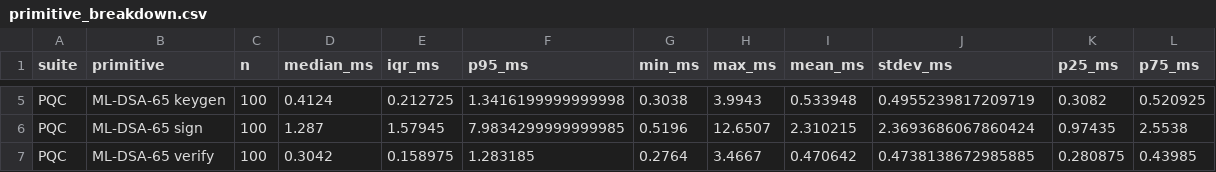
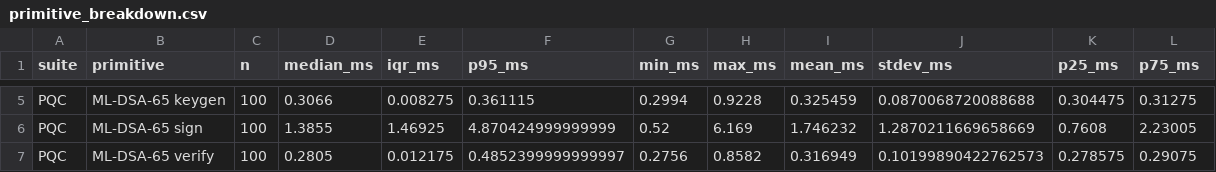
Before and after one commit to codewithlumbinidevi-hub/Quantum-Safe-Hybrid-Key-Exchange, a CSV file: results/primitive_breakdown.csv, drawn as a sheet; only a part is shown, gaps mark what is left out; the diff covers the shown part only; the diff names each change by its address in the sheet, - before the commit and + after, or states it on an @@ line.

```diff
--- a/results/primitive_breakdown.csv
+++ b/results/primitive_breakdown.csv
-D5 (median_ms): 0.4124
+D5 (median_ms): 0.3066
-E5 (iqr_ms): 0.212725
+E5 (iqr_ms): 0.008275
-F5 (p95_ms): 1.3416199999999998
+F5 (p95_ms): 0.361115
-G5 (min_ms): 0.3038
+G5 (min_ms): 0.2994
-H5 (max_ms): 3.9943
+H5 (max_ms): 0.9228
-I5 (mean_ms): 0.533948
+I5 (mean_ms): 0.325459
-J5 (stdev_ms): 0.4955239817209719
+J5 (stdev_ms): 0.0870068720088688
-K5 (p25_ms): 0.3082
+K5 (p25_ms): 0.304475
-L5 (p75_ms): 0.520925
+L5 (p75_ms): 0.31275
-D6 (median_ms): 1.287
+D6 (median_ms): 1.3855
-E6 (iqr_ms): 1.57945
+E6 (iqr_ms): 1.46925
-F6 (p95_ms): 7.9834299999999985
+F6 (p95_ms): 4.870424999999999
-G6 (min_ms): 0.5196
+G6 (min_ms): 0.52
-H6 (max_ms): 12.6507
+H6 (max_ms): 6.169
-I6 (mean_ms): 2.310215
+I6 (mean_ms): 1.746232
-J6 (stdev_ms): 2.3693686067860424
+J6 (stdev_ms): 1.2870211669658669
-K6 (p25_ms): 0.97435
+K6 (p25_ms): 0.7608
-L6 (p75_ms): 2.5538
+L6 (p75_ms): 2.23005
-D7 (median_ms): 0.3042
+D7 (median_ms): 0.2805
-E7 (iqr_ms): 0.158975
+E7 (iqr_ms): 0.012175
-F7 (p95_ms): 1.283185
+F7 (p95_ms): 0.4852399999999997
-G7 (min_ms): 0.2764
+G7 (min_ms): 0.2756
-H7 (max_ms): 3.4667
+H7 (max_ms): 0.8582
-I7 (mean_ms): 0.470642
+I7 (mean_ms): 0.316949
-J7 (stdev_ms): 0.4738138672985885
+J7 (stdev_ms): 0.10199890422762573
-K7 (p25_ms): 0.280875
+K7 (p25_ms): 0.278575
-L7 (p75_ms): 0.43985
+L7 (p75_ms): 0.29075
```
Also changed, not shown: 81 edited cells elsewhere in this file, results/handshake_results.csv, results/payload_results.csv, 27 other files.
